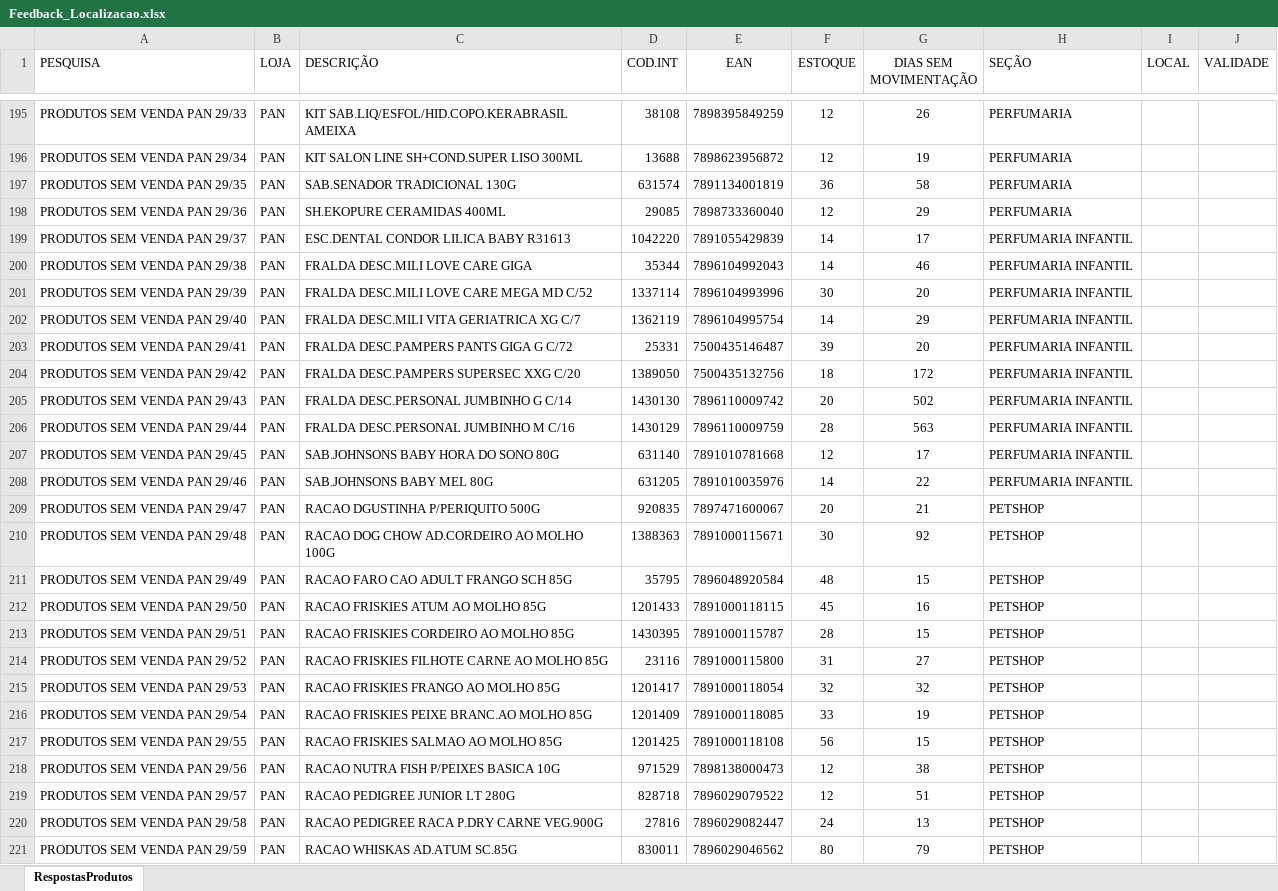
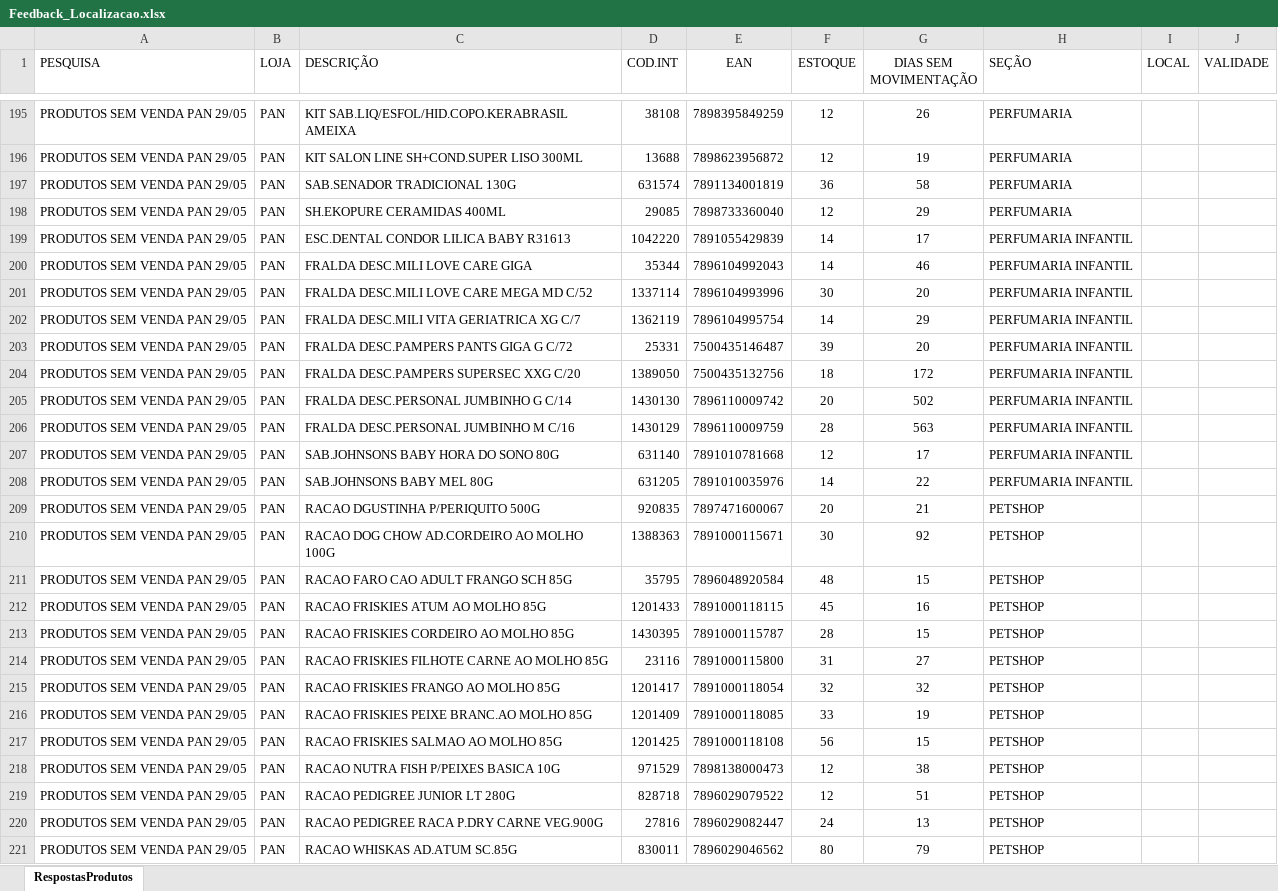
Before and after one commit to danjunior7/localizacao-produtos, an Excel workbook: Feedback_Localizacao.xlsx, sheet RespostasProdutos, drawn as a sheet; only a part is shown, gaps mark what is left out; values as stored, in another font and other column widths than the file's, no borders; table styles not drawn; the diff covers the shown part only; the diff names each change by its address in the sheet, - before the commit and + after, or states it on an @@ line.

```diff
--- a/Feedback_Localizacao.xlsx (sheet RespostasProdutos)
+++ b/Feedback_Localizacao.xlsx (sheet RespostasProdutos)
-A195 (PESQUISA): PRODUTOS SEM VENDA PAN 29/33
+A195 (PESQUISA): PRODUTOS SEM VENDA PAN 29/05
-A196 (PESQUISA): PRODUTOS SEM VENDA PAN 29/34
+A196 (PESQUISA): PRODUTOS SEM VENDA PAN 29/05
-A197 (PESQUISA): PRODUTOS SEM VENDA PAN 29/35
+A197 (PESQUISA): PRODUTOS SEM VENDA PAN 29/05
-A198 (PESQUISA): PRODUTOS SEM VENDA PAN 29/36
+A198 (PESQUISA): PRODUTOS SEM VENDA PAN 29/05
-A199 (PESQUISA): PRODUTOS SEM VENDA PAN 29/37
+A199 (PESQUISA): PRODUTOS SEM VENDA PAN 29/05
-A200 (PESQUISA): PRODUTOS SEM VENDA PAN 29/38
+A200 (PESQUISA): PRODUTOS SEM VENDA PAN 29/05
-A201 (PESQUISA): PRODUTOS SEM VENDA PAN 29/39
+A201 (PESQUISA): PRODUTOS SEM VENDA PAN 29/05
-A202 (PESQUISA): PRODUTOS SEM VENDA PAN 29/40
+A202 (PESQUISA): PRODUTOS SEM VENDA PAN 29/05
-A203 (PESQUISA): PRODUTOS SEM VENDA PAN 29/41
+A203 (PESQUISA): PRODUTOS SEM VENDA PAN 29/05
-A204 (PESQUISA): PRODUTOS SEM VENDA PAN 29/42
+A204 (PESQUISA): PRODUTOS SEM VENDA PAN 29/05
-A205 (PESQUISA): PRODUTOS SEM VENDA PAN 29/43
+A205 (PESQUISA): PRODUTOS SEM VENDA PAN 29/05
-A206 (PESQUISA): PRODUTOS SEM VENDA PAN 29/44
+A206 (PESQUISA): PRODUTOS SEM VENDA PAN 29/05
-A207 (PESQUISA): PRODUTOS SEM VENDA PAN 29/45
+A207 (PESQUISA): PRODUTOS SEM VENDA PAN 29/05
-A208 (PESQUISA): PRODUTOS SEM VENDA PAN 29/46
+A208 (PESQUISA): PRODUTOS SEM VENDA PAN 29/05
-A209 (PESQUISA): PRODUTOS SEM VENDA PAN 29/47
+A209 (PESQUISA): PRODUTOS SEM VENDA PAN 29/05
-A210 (PESQUISA): PRODUTOS SEM VENDA PAN 29/48
+A210 (PESQUISA): PRODUTOS SEM VENDA PAN 29/05
-A211 (PESQUISA): PRODUTOS SEM VENDA PAN 29/49
+A211 (PESQUISA): PRODUTOS SEM VENDA PAN 29/05
-A212 (PESQUISA): PRODUTOS SEM VENDA PAN 29/50
+A212 (PESQUISA): PRODUTOS SEM VENDA PAN 29/05
-A213 (PESQUISA): PRODUTOS SEM VENDA PAN 29/51
+A213 (PESQUISA): PRODUTOS SEM VENDA PAN 29/05
-A214 (PESQUISA): PRODUTOS SEM VENDA PAN 29/52
+A214 (PESQUISA): PRODUTOS SEM VENDA PAN 29/05
-A215 (PESQUISA): PRODUTOS SEM VENDA PAN 29/53
+A215 (PESQUISA): PRODUTOS SEM VENDA PAN 29/05
-A216 (PESQUISA): PRODUTOS SEM VENDA PAN 29/54
+A216 (PESQUISA): PRODUTOS SEM VENDA PAN 29/05
-A217 (PESQUISA): PRODUTOS SEM VENDA PAN 29/55
+A217 (PESQUISA): PRODUTOS SEM VENDA PAN 29/05
-A218 (PESQUISA): PRODUTOS SEM VENDA PAN 29/56
+A218 (PESQUISA): PRODUTOS SEM VENDA PAN 29/05
-A219 (PESQUISA): PRODUTOS SEM VENDA PAN 29/57
+A219 (PESQUISA): PRODUTOS SEM VENDA PAN 29/05
-A220 (PESQUISA): PRODUTOS SEM VENDA PAN 29/58
+A220 (PESQUISA): PRODUTOS SEM VENDA PAN 29/05
-A221 (PESQUISA): PRODUTOS SEM VENDA PAN 29/59
+A221 (PESQUISA): PRODUTOS SEM VENDA PAN 29/05
```
Also changed, not shown: 33 edited cells elsewhere in this sheet.
